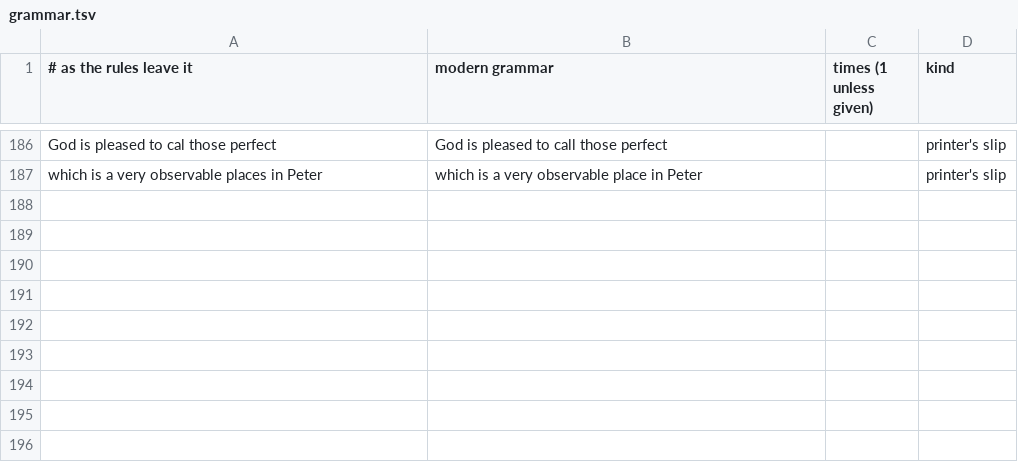
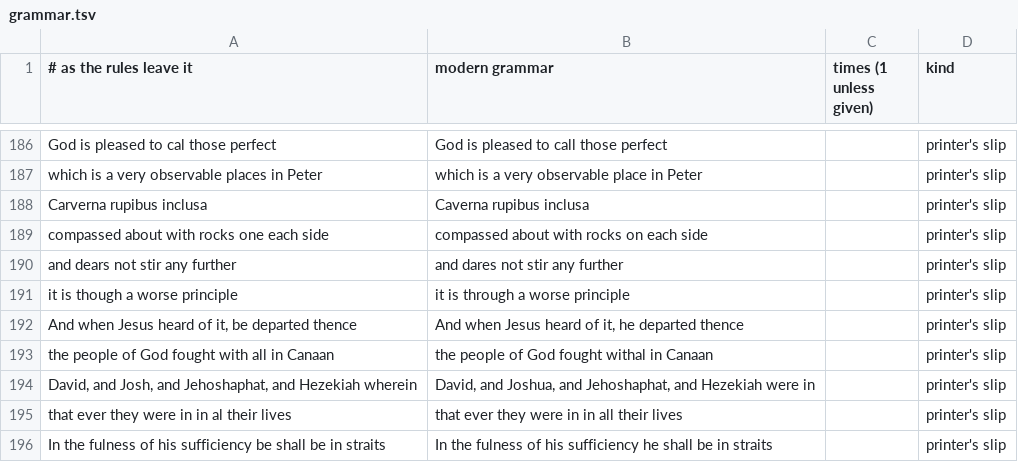
Before and after one commit to rfrmd/schriftohr-books, a TSV file: books/rare-jewel-of-christian-contentment/grammar.tsv, drawn as a sheet; only a part is shown, gaps mark what is left out.

Commit message:
Rare Jewel: clarity pass for The Saints' Duty (part)

```diff
--- a/books/rare-jewel-of-christian-contentment/grammar.tsv
+++ b/books/rare-jewel-of-christian-contentment/grammar.tsv
@@ -187 +187,10 @@ God is pleased to cal those perfect	God is pleased to call those perfect		printe
 which is a very observable places in Peter	which is a very observable place in Peter		printer's slip
+Carverna rupibus inclusa	Caverna rupibus inclusa		printer's slip
+compassed about with rocks one each side	compassed about with rocks on each side		printer's slip
+and dears not stir any further	and dares not stir any further		printer's slip
+it is though a worse principle	it is through a worse principle		printer's slip
+And when Jesus heard of it, be departed thence	And when Jesus heard of it, he departed thence		printer's slip
+the people of God fought with all in Canaan	the people of God fought withal in Canaan		printer's slip
+David, and Josh, and Jehoshaphat, and Hezekiah wherein	David, and Joshua, and Jehoshaphat, and Hezekiah were in		printer's slip
+that ever they were in in al their lives	that ever they were in in all their lives		printer's slip
+In the fulness of his sufficiency be shall be in straits	In the fulness of his sufficiency he shall be in straits		printer's slip
```
Also changed, not shown: books/rare-jewel-of-christian-contentment/spelling-map.tsv, 1 other file.
